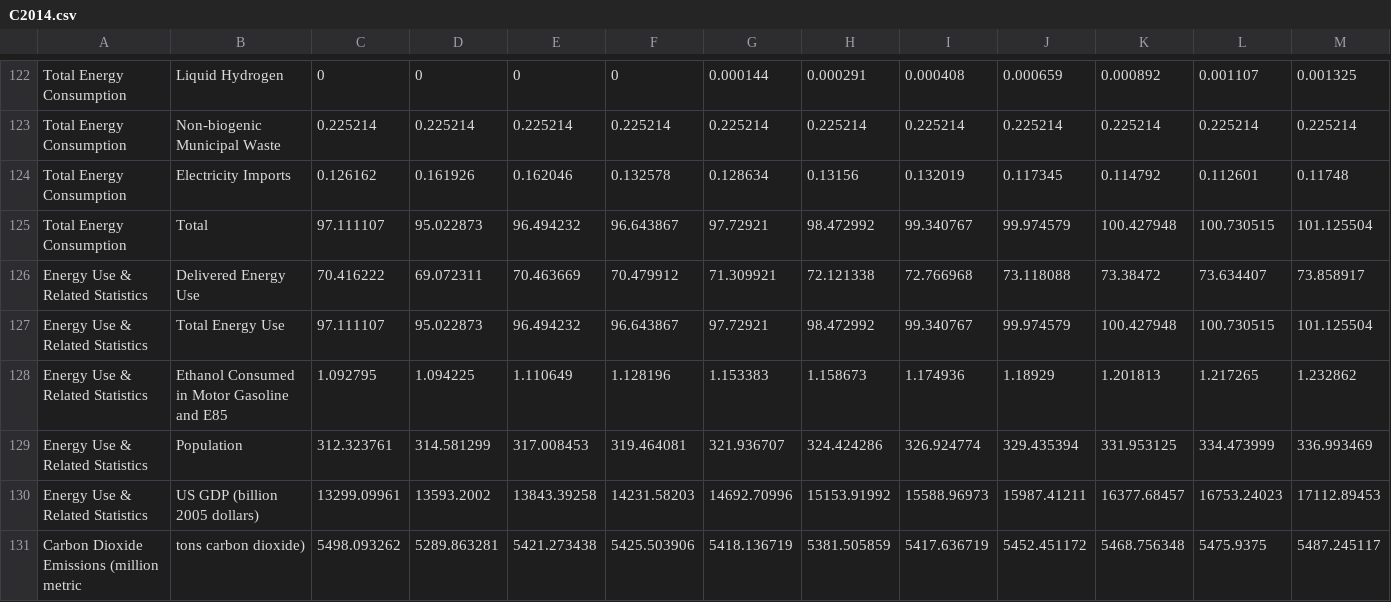
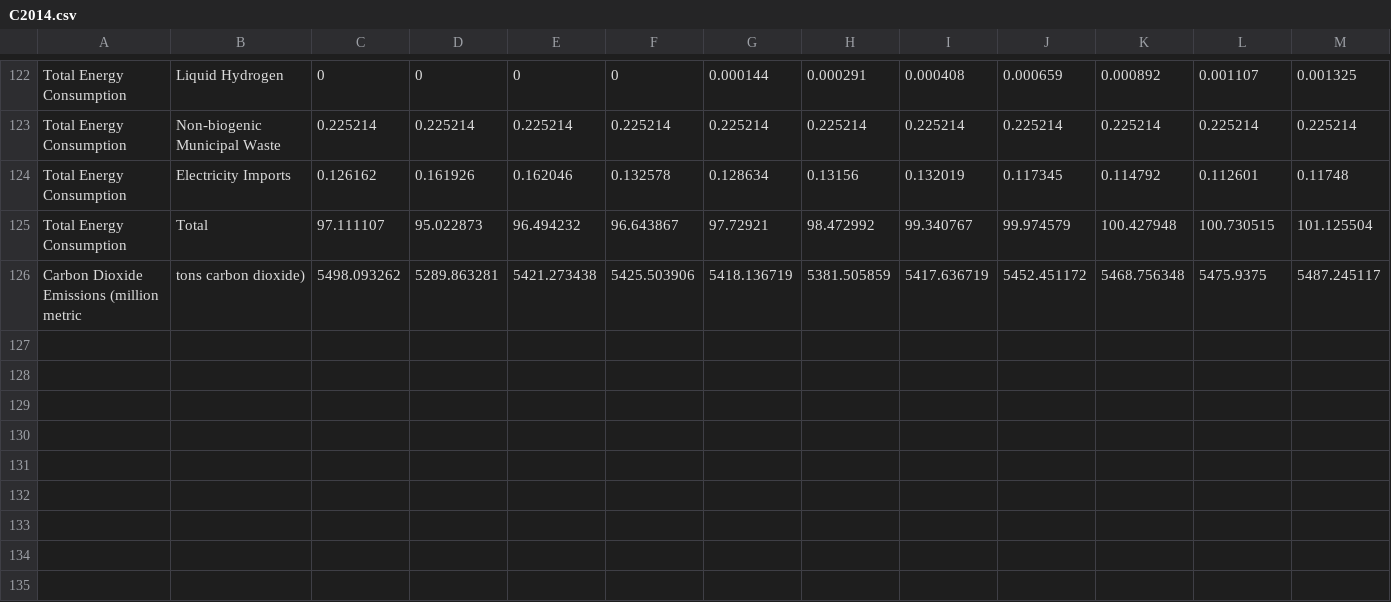
Before and after one commit to PBhandare/Stat240Energy, a CSV file: Test Implementation/Data/Consumption/C2014.csv, drawn as a sheet; only a part is shown, gaps mark what is left out; rows hold the shown columns only; the diff names each change by its address in the sheet, - before the commit and + after, or states it on an @@ line.

Commit message:
Reformatted Files

```diff
--- a/Test Implementation/Data/Consumption/C2014.csv
+++ b/Test Implementation/Data/Consumption/C2014.csv
-row 126: Energy Use & Related Statistics | Delivered Energy Use | 70.416222 | 69.072311 | 70.463669 | 70.479912 | 71.309921 | 72.121338 | 72.766968 | 73.118088 | 73.38472 | 73.634407 | 73.858917
-row 127: Energy Use & Related Statistics | Total Energy Use | 97.111107 | 95.022873 | 96.494232 | 96.643867 | 97.72921 | 98.472992 | 99.340767 | 99.974579 | 100.427948 | 100.730515 | 101.125504
-row 128: Energy Use & Related Statistics | Ethanol Consumed in Motor Gasoline and E85 | 1.092795 | 1.094225 | 1.110649 | 1.128196 | 1.153383 | 1.158673 | 1.174936 | 1.18929 | 1.201813 | 1.217265 | 1.232862
-row 129: Energy Use & Related Statistics | Population | 312.323761 | 314.581299 | 317.008453 | 319.464081 | 321.936707 | 324.424286 | 326.924774 | 329.435394 | 331.953125 | 334.473999 | 336.993469
-row 130: Energy Use & Related Statistics | US GDP (billion 2005 dollars) | 13299.09961 | 13593.2002 | 13843.39258 | 14231.58203 | 14692.70996 | 15153.91992 | 15588.96973 | 15987.41211 | 16377.68457 | 16753.24023 | 17112.89453
```
